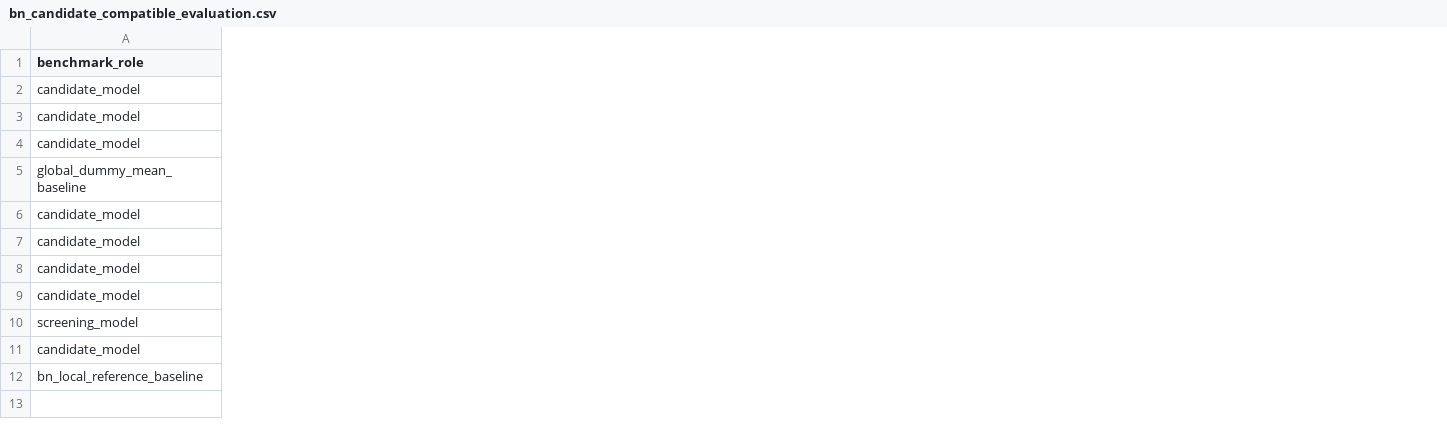
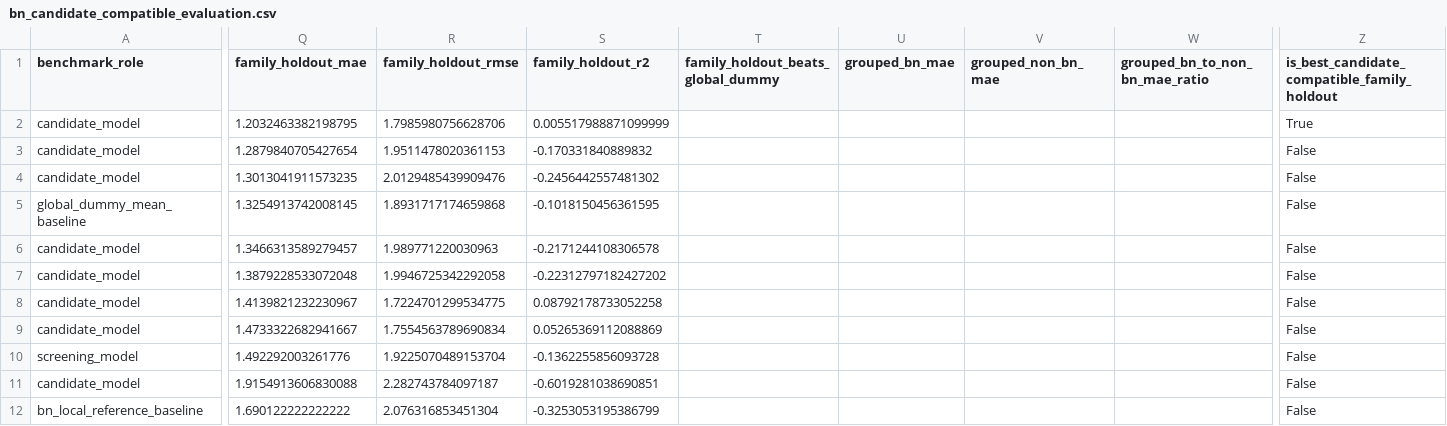
Before and after one commit to kratoszmx/aiforbn, a CSV file: artifacts/bn_candidate_compatible_evaluation.csv, drawn as a sheet; only a part is shown, gaps mark what is left out; the diff names each change by its address in the sheet, - before the commit and + after, or states it on an @@ line.

Commit message:
Expand candidate-compatible BN diagnostics

```diff
--- a/artifacts/bn_candidate_compatible_evaluation.csv
+++ b/artifacts/bn_candidate_compatible_evaluation.csv
+column Q (family_holdout_mae), rows 2-12: 1.2032463382198795 | 1.2879840705427654 | 1.3013041911573235 | 1.3254913742008145 | 1.3466313589279457 | 1.3879228533072048 | 1.4139821232230967 | 1.4733322682941667 | 1.492292003261776 | 1.9154913606830088 | 1.690122222222222
+column R (family_holdout_rmse), rows 2-12: 1.7985980756628706 | 1.9511478020361153 | 2.0129485439909476 | 1.8931717174659868 | 1.989771220030963 | 1.9946725342292058 | 1.7224701299534775 | 1.7554563789690834 | 1.9225070489153704 | 2.282743784097187 | 2.076316853451304
+column S (family_holdout_r2), rows 2-12: 0.005517988871099999 | -0.170331840889832 | -0.2456442557481302 | -0.1018150456361595 | -0.2171244108306578 | -0.22312797182427202 | 0.08792178733052258 | 0.05265369112088869 | -0.1362255856093728 | -0.6019281038690851 | -0.3253053195386799
+column T, row 1: family_holdout_beats_global_dummy
+column U (grouped_bn_mae), empty
+column V (grouped_non_bn_mae), empty
+column W (grouped_bn_to_non_bn_mae_ratio), empty
+column Z, rows 1-12: is_best_candidate_compatible_family_holdout | True | False | False | False | False | False | False | False | False | False | False
```
Also changed, not shown: 2 other files.
